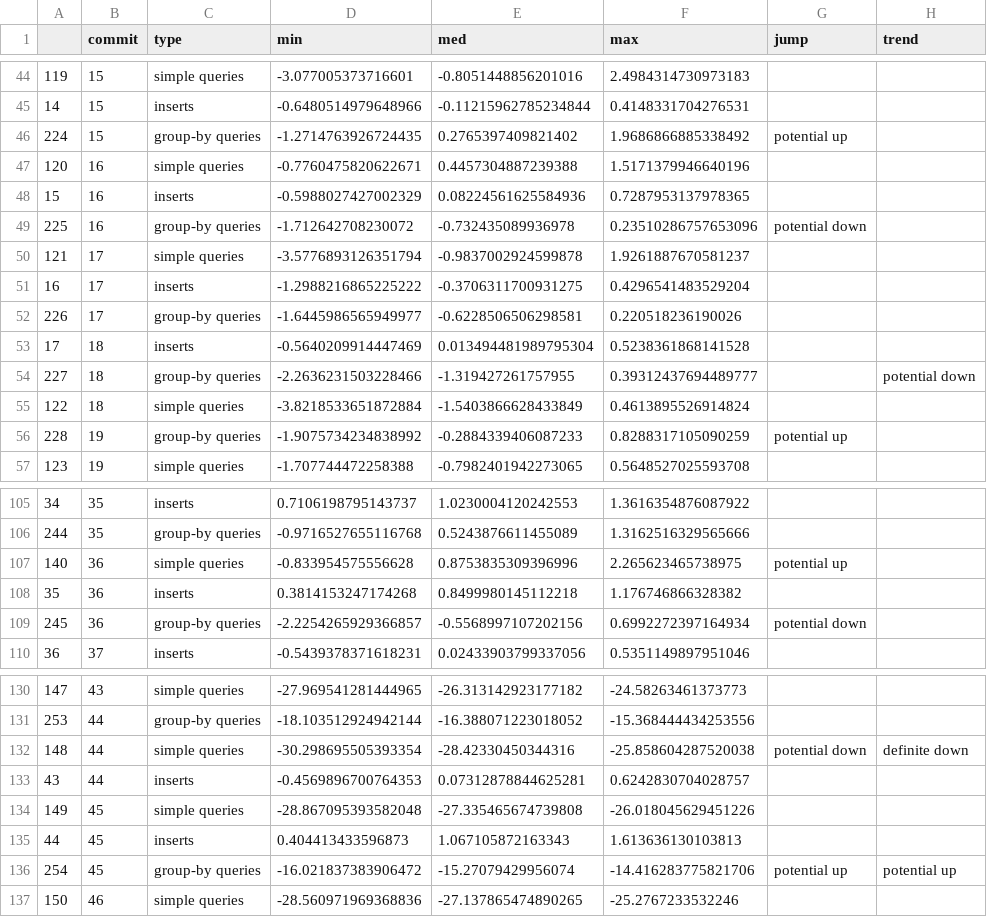
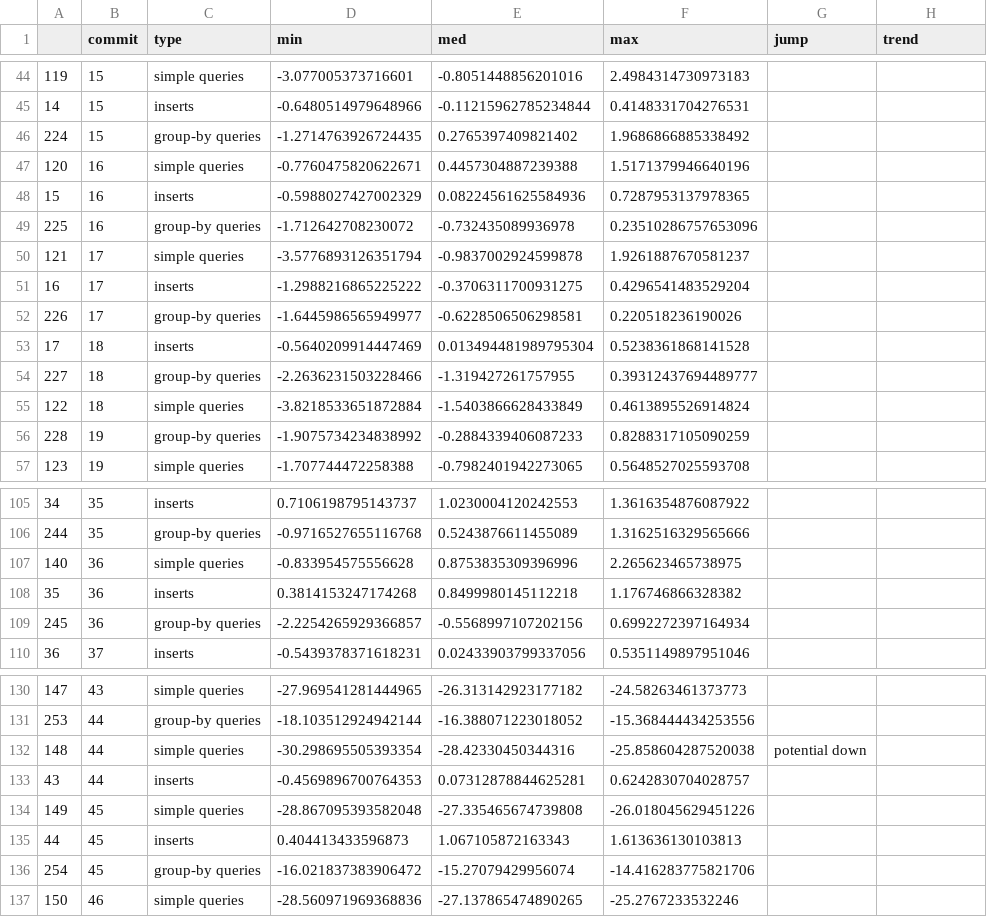
Before and after one commit to martingrambow/benchmarkStrategy, a CSV file: results_aggr/app_bootstrap_influx.csv, drawn as a sheet; only a part is shown, gaps mark what is left out; the diff covers the shown part only.

```diff
--- a/results_aggr/app_bootstrap_influx.csv
+++ b/results_aggr/app_bootstrap_influx.csv
@@ -45,6 +45,6 @@
 14,15,inserts,-0.6480514979648966,-0.11215962785234844,0.4148331704276531,,
-224,15,group-by queries,-1.2714763926724435,0.2765397409821402,1.9686866885338492,potential up,
+224,15,group-by queries,-1.2714763926724435,0.2765397409821402,1.9686866885338492,,
 120,16,simple queries,-0.7760475820622671,0.4457304887239388,1.5171379946640196,,
 15,16,inserts,-0.5988027427002329,0.08224561625584936,0.7287953137978365,,
-225,16,group-by queries,-1.712642708230072,-0.732435089936978,0.23510286757653096,potential down,
+225,16,group-by queries,-1.712642708230072,-0.732435089936978,0.23510286757653096,,
 121,17,simple queries,-3.5776893126351794,-0.9837002924599878,1.9261887670581237,,
@@ -53,5 +53,5 @@
 17,18,inserts,-0.5640209914447469,0.013494481989795304,0.5238361868141528,,
-227,18,group-by queries,-2.2636231503228466,-1.319427261757955,0.39312437694489777,,potential down
+227,18,group-by queries,-2.2636231503228466,-1.319427261757955,0.39312437694489777,,
 122,18,simple queries,-3.8218533651872884,-1.5403866628433849,0.4613895526914824,,
-228,19,group-by queries,-1.9075734234838992,-0.2884339406087233,0.8288317105090259,potential up,
+228,19,group-by queries,-1.9075734234838992,-0.2884339406087233,0.8288317105090259,,
 123,19,simple queries,-1.707744472258388,-0.7982401942273065,0.5648527025593708,,
@@ -106,5 +106,5 @@
 244,35,group-by queries,-0.9716527655116768,0.5243876611455089,1.3162516329565666,,
-140,36,simple queries,-0.833954575556628,0.8753835309396996,2.265623465738975,potential up,
+140,36,simple queries,-0.833954575556628,0.8753835309396996,2.265623465738975,,
 35,36,inserts,0.3814153247174268,0.8499980145112218,1.176746866328382,,
-245,36,group-by queries,-2.2254265929366857,-0.5568997107202156,0.6992272397164934,potential down,
+245,36,group-by queries,-2.2254265929366857,-0.5568997107202156,0.6992272397164934,,
 36,37,inserts,-0.5439378371618231,0.02433903799337056,0.5351149897951046,,
@@ -131,3 +131,3 @@
 253,44,group-by queries,-18.103512924942144,-16.388071223018052,-15.368444434253556,,
-148,44,simple queries,-30.298695505393354,-28.42330450344316,-25.858604287520038,potential down,definite down
+148,44,simple queries,-30.298695505393354,-28.42330450344316,-25.858604287520038,potential down,
 43,44,inserts,-0.4569896700764353,0.07312878844625281,0.6242830704028757,,
@@ -135,3 +135,3 @@
 44,45,inserts,0.404413433596873,1.067105872163343,1.613636130103813,,
-254,45,group-by queries,-16.021837383906472,-15.27079429956074,-14.416283775821706,potential up,potential up
+254,45,group-by queries,-16.021837383906472,-15.27079429956074,-14.416283775821706,,
 150,46,simple queries,-28.560971969368836,-27.137865474890265,-25.2767233532246,,
```
Also changed, not shown: 17 edited cells elsewhere in this file, results_aggr/app_bootstrap_vm.csv, 20 other files.
